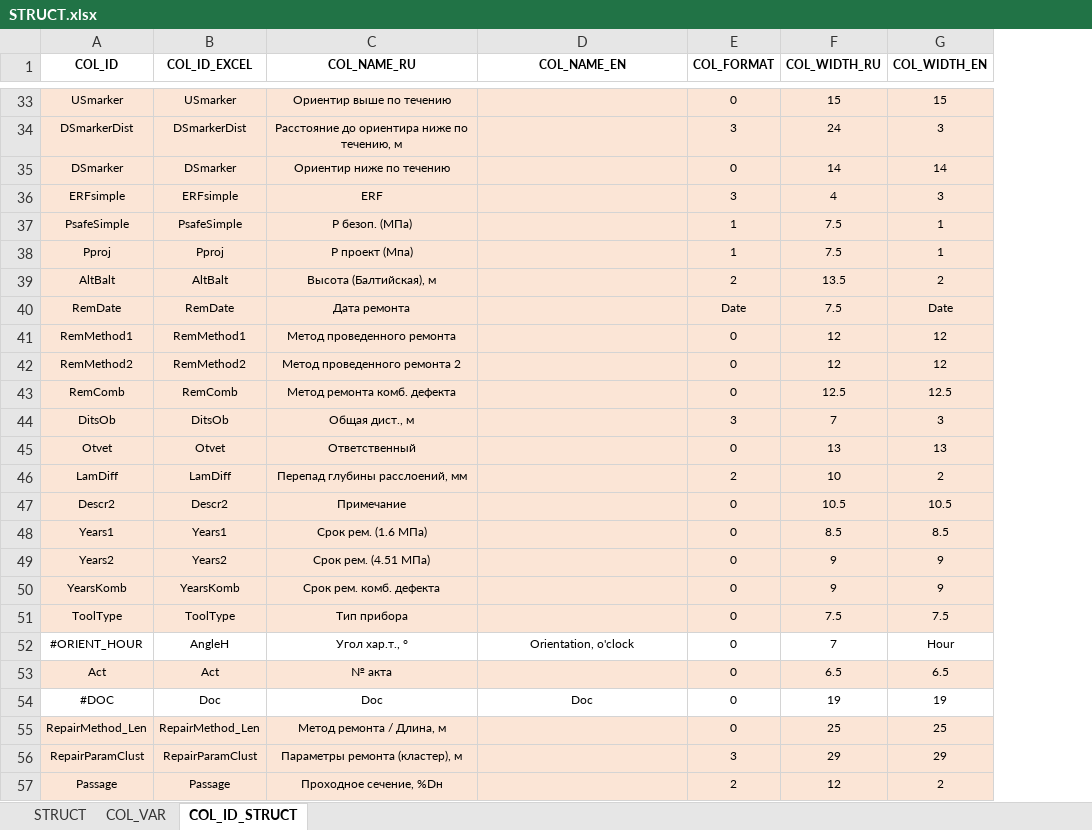
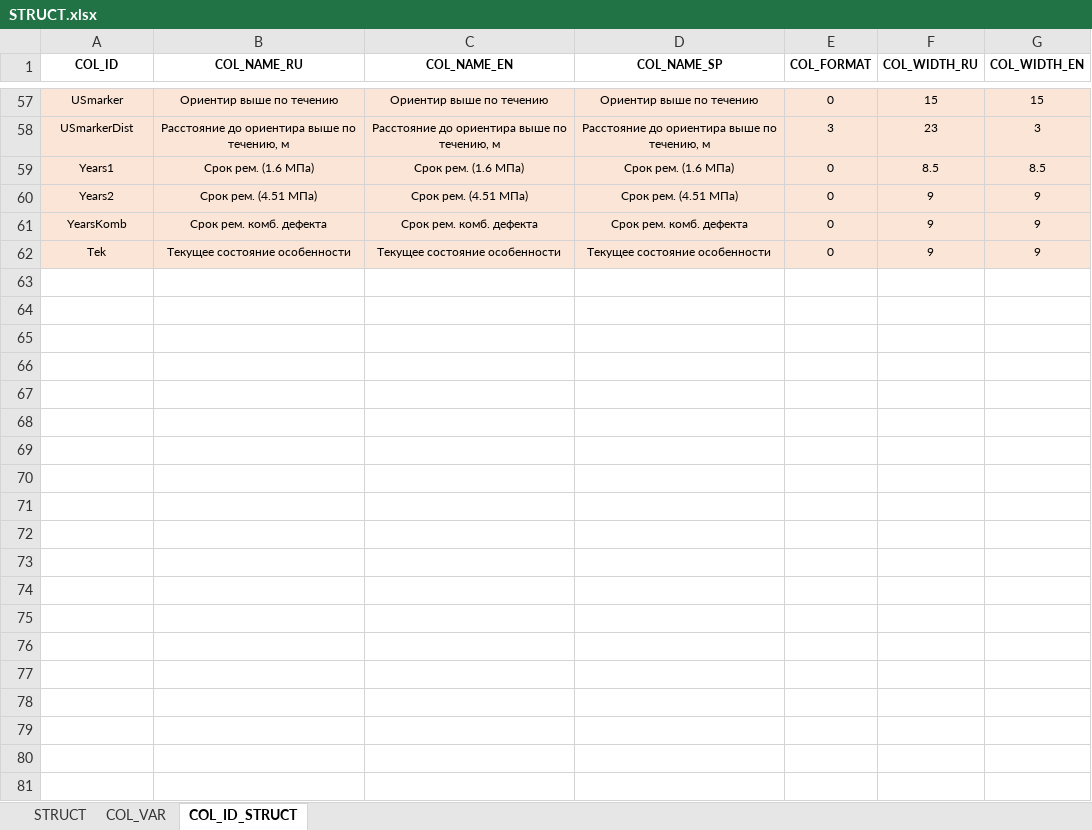
Before and after one commit to Basiel86/bKML, an Excel workbook: STRUCT.xlsx, sheet COL_ID_STRUCT, drawn as a sheet; only a part is shown, gaps mark what is left out; values as stored, in another font and other column widths than the file's, no borders; removed rows and columns are numbered as before the commit, all else as after; the diff covers the shown part only; the diff names each change by its address in the sheet, - before the commit and + after, or states it on an @@ line.

```diff
--- a/STRUCT.xlsx (sheet COL_ID_STRUCT)
+++ b/STRUCT.xlsx (sheet COL_ID_STRUCT)
-column B (COL_ID_EXCEL), rows 33-34: USmarker | DSmarkerDist; rows 48-50: Years1 | Years2 | YearsKomb
+column D (COL_NAME_SP), rows 57-61: Ориентир выше по течению | Расстояние до ориентира выше по течению, м | Срок рем. (1.6 МПа) | Срок рем. (4.51 МПа) | Срок рем. комб. дефекта
-C57 (COL_NAME_EN): (empty)
+C57 (COL_NAME_EN): Ориентир выше по течению
-A58 (COL_ID): DSmarkerDist
+A58 (COL_ID): USmarkerDist
-B58 (COL_NAME_RU): Расстояние до ориентира ниже по течению, м
+B58 (COL_NAME_RU): Расстояние до ориентира выше по течению, м
-C58 (COL_NAME_EN): (empty)
+C58 (COL_NAME_EN): Расстояние до ориентира выше по течению, м
-F58 (COL_WIDTH_RU): 24
+F58 (COL_WIDTH_RU): 23
-row 35: DSmarker | DSmarker | Ориентир ниже по течению |  | 0 | 14 | 14
-row 36: ERFsimple | ERFsimple | ERF |  | 3 | 4 | 3
-row 37: PsafeSimple | PsafeSimple | P безоп. (МПа) |  | 1 | 7.5 | 1
-row 38: Pproj | Pproj | P проект (Мпа) |  | 1 | 7.5 | 1
-row 39: AltBalt | AltBalt | Высота (Балтийская), м |  | 2 | 13.5 | 2
-row 40: RemDate | RemDate | Дата ремонта |  | Date | 7.5 | Date
-row 41: RemMethod1 | RemMethod1 | Метод проведенного ремонта |  | 0 | 12 | 12
-row 42: RemMethod2 | RemMethod2 | Метод проведенного ремонта 2 |  | 0 | 12 | 12
-row 43: RemComb | RemComb | Метод ремонта комб. дефекта |  | 0 | 12.5 | 12.5
-row 44: DitsOb | DitsOb | Общая дист., м |  | 3 | 7 | 3
-row 45: Otvet | Otvet | Ответственный |  | 0 | 13 | 13
-row 46: LamDiff | LamDiff | Перепад глубины расслоений, мм |  | 2 | 10 | 2
-row 47: Descr2 | Descr2 | Примечание |  | 0 | 10.5 | 10.5
-C59 (COL_NAME_EN): (empty)
+C59 (COL_NAME_EN): Срок рем. (1.6 МПа)
-C60 (COL_NAME_EN): (empty)
+C60 (COL_NAME_EN): Срок рем. (4.51 МПа)
-C61 (COL_NAME_EN): (empty)
+C61 (COL_NAME_EN): Срок рем. комб. дефекта
-row 51: ToolType | ToolType | Тип прибора |  | 0 | 7.5 | 7.5
@@ row 52 moved to row 24: #ORIENT_HOUR @@
-row 53: Act | Act | № акта |  | 0 | 6.5 | 6.5
-row 54: #DOC | Doc | Doc | Doc | 0 | 19 | 19
-row 55: RepairMethod_Len | RepairMethod_Len | Метод ремонта / Длина, м |  | 0 | 25 | 25
-row 56: RepairParamClust | RepairParamClust | Параметры ремонта (кластер), м |  | 3 | 29 | 29
-row 57: Passage | Passage | Проходное сечение, %Dн |  | 2 | 12 | 2
+row 62: Tek | Текущее состояние особенности | Текущее состояние особенности | Текущее состояние особенности | 0 | 9 | 9
```
Also changed, not shown: 29 added rows, 6 removed rows and 7 moved rows elsewhere in this sheet, sheet COL_VAR, sheet STRUCT, DBF_INDEX.xlsx, 4 other files.
